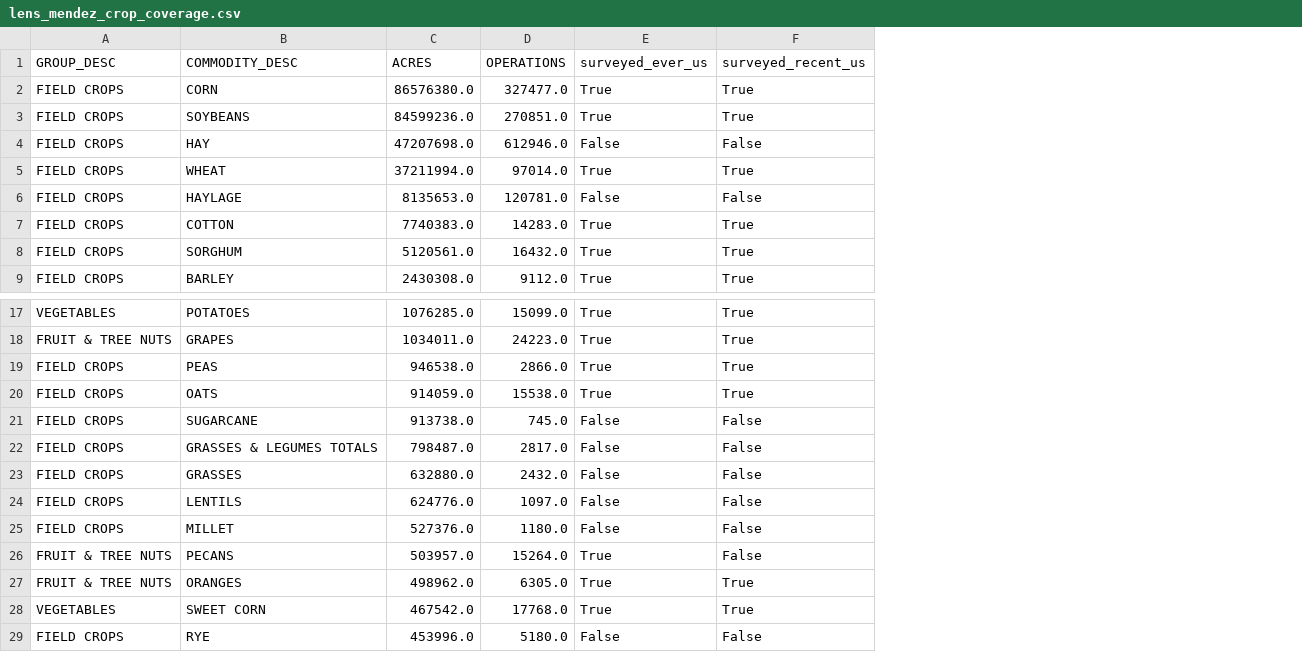
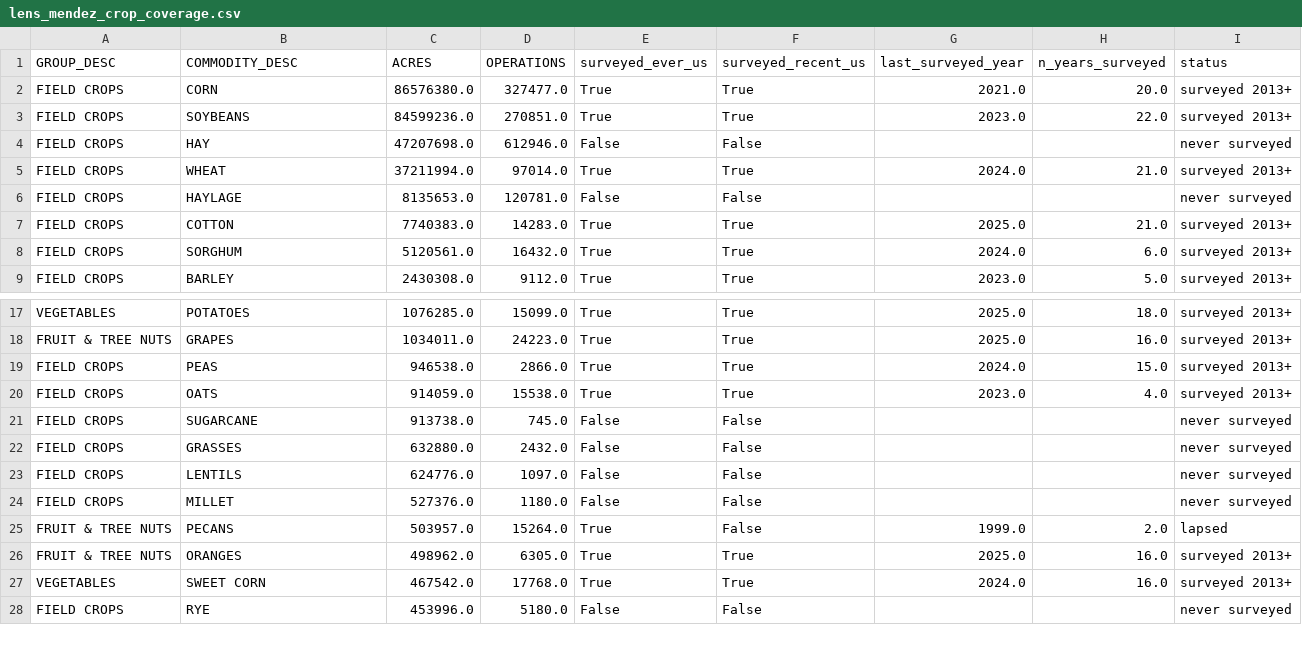
Before and after one commit to lizTheDeveloper/Anthropocene, a CSV file: data/derived/lens_mendez_crop_coverage.csv, drawn as a sheet; only a part is shown, gaps mark what is left out; removed rows and columns are numbered as before the commit, all else as after; the diff names each change by its address in the sheet, - before the commit and + after, or states it on an @@ line.

```diff
--- a/data/derived/lens_mendez_crop_coverage.csv
+++ b/data/derived/lens_mendez_crop_coverage.csv
+column G (last_surveyed_year), rows 2-9: 2021.0 | 2023.0 |  | 2024.0 |  | 2025.0 | 2024.0 | 2023.0; rows 17-27: 2025.0 | 2025.0 | 2024.0 | 2023.0 |  |  |  |  | 1999.0 | 2025.0 | 2024.0
+column H (n_years_surveyed), rows 2-9: 20.0 | 22.0 |  | 21.0 |  | 21.0 | 6.0 | 5.0; rows 17-27: 18.0 | 16.0 | 15.0 | 4.0 |  |  |  |  | 2.0 | 16.0 | 16.0
+column I (status), rows 2-9: surveyed 2013+ | surveyed 2013+ | never surveyed | surveyed 2013+ | never surveyed | surveyed 2013+ | surveyed 2013+ | surveyed 2013+; rows 17-28: surveyed 2013+ | surveyed 2013+ | surveyed 2013+ | surveyed 2013+ | never surveyed | never surveyed | never surveyed | never surveyed | lapsed | surveyed 2013+ | surveyed 2013+ | never surveyed
-row 22: FIELD CROPS | GRASSES & LEGUMES TOTALS | 798487.0 | 2817.0 | False | False
```
Also changed, not shown: data/derived/lens_lal_soil_measurement_record.csv, data/derived/lens_mendez_state_coverage.csv, 44 other files.
